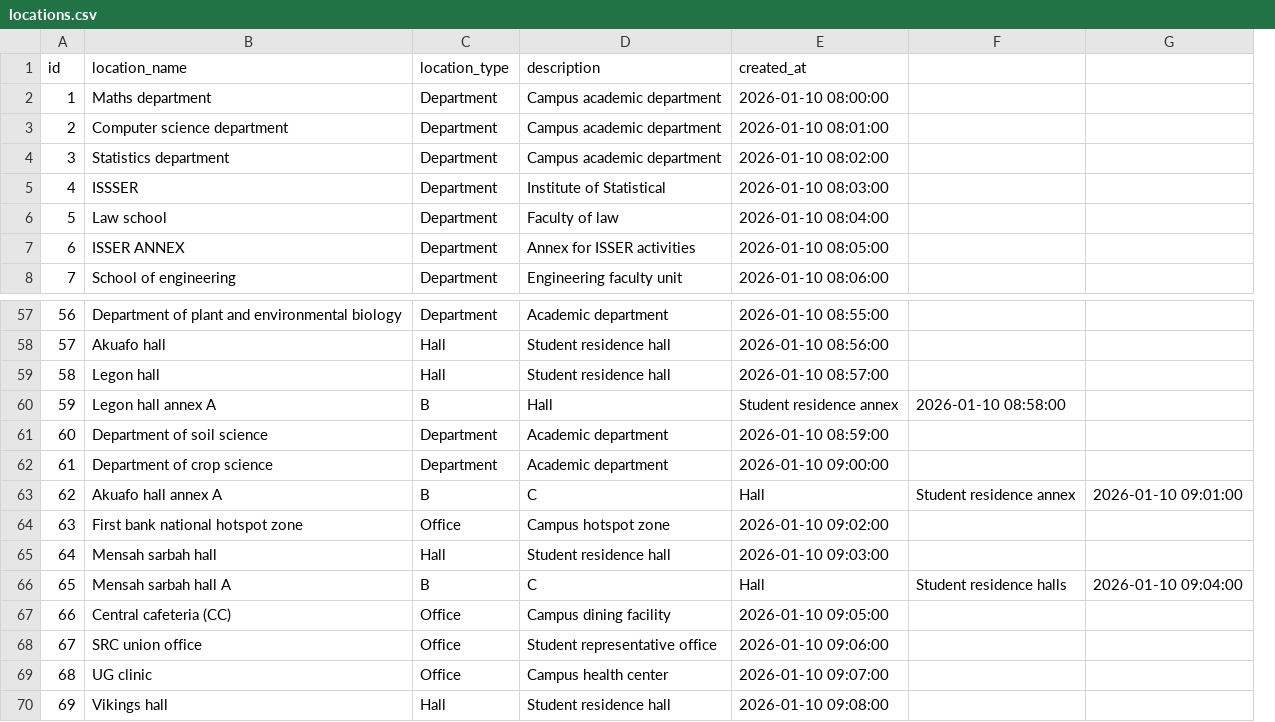
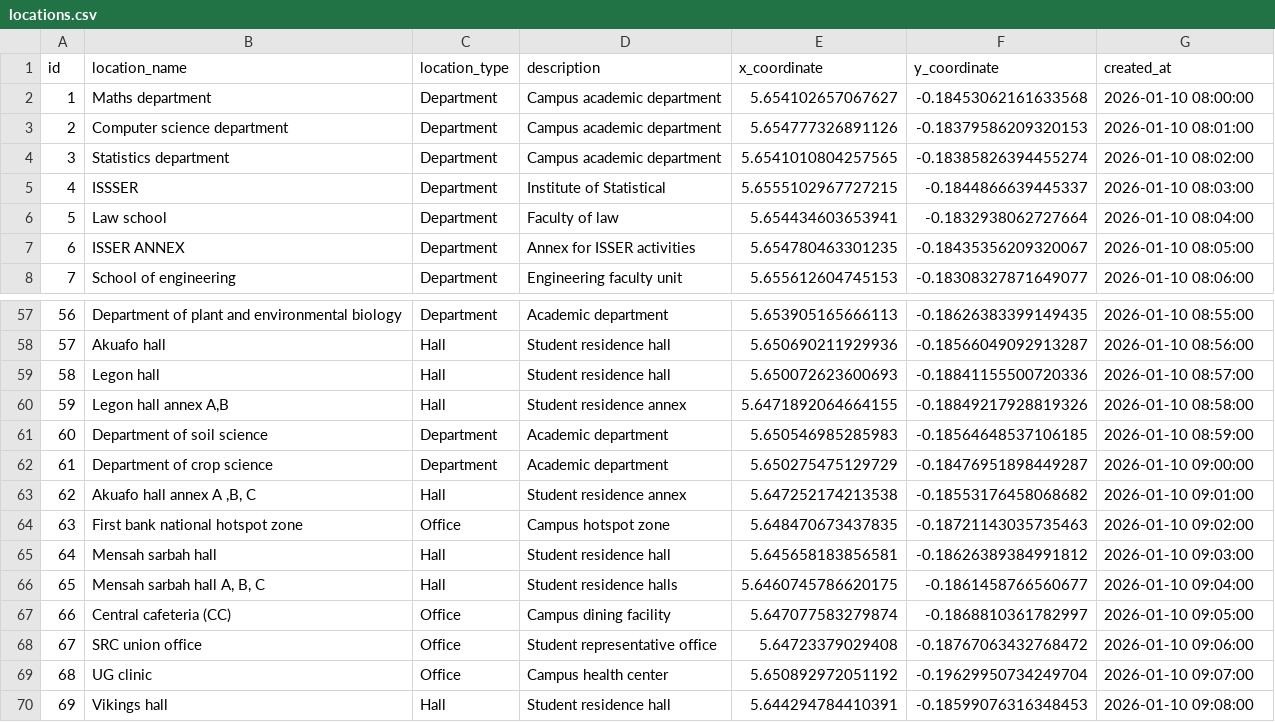
Before and after one commit to dessy0905/ug-campus-maintenance-service-optimizer, a CSV file: src/main/resources/database/seed/locations.csv, drawn as a sheet; only a part is shown, gaps mark what is left out; removed rows and columns are numbered as before the commit, all else as after; the diff names each change by its address in the sheet, - before the commit and + after, or states it on an @@ line.

```diff
--- a/src/main/resources/database/seed/locations.csv
+++ b/src/main/resources/database/seed/locations.csv
+column E (x_coordinate), rows 2-8: 5.654102657067627 | 5.654777326891126 | 5.6541010804257565 | 5.6555102967727215 | 5.654434603653941 | 5.654780463301235 | 5.655612604745153; rows 57-70: 5.653905165666113 | 5.650690211929936 | 5.650072623600693 | 5.6471892064664155 | 5.650546985285983 | 5.650275475129729 | 5.647252174213538 | 5.648470673437835 | 5.645658183856581 | 5.6460745786620175 | 5.647077583279874 | 5.64723379029408 | 5.650892972051192 | 5.644294784410391
+column F (y_coordinate), rows 2-8: -0.18453062161633568 | -0.18379586209320153 | -0.18385826394455274 | -0.1844866639445337 | -0.1832938062727664 | -0.18435356209320067 | -0.18308327871649077; rows 57-70: -0.18626383399149435 | -0.18566049092913287 | -0.18841155500720336 | -0.18849217928819326 | -0.18564648537106185 | -0.18476951898449287 | -0.18553176458068682 | -0.18721143035735463 | -0.18626389384991812 | -0.1861458766560677 | -0.1868810361782997 | -0.18767063432768472 | -0.19629950734249704 | -0.18599076316348453
-column F, rows 60-66: 2026-01-10 08:58:00 |  |  | Student residence annex |  |  | Student residence halls
-column G, rows 63-66: 2026-01-10 09:01:00 |  |  | 2026-01-10 09:04:00
-B60 (location_name): Legon hall annex A
+B60 (location_name): Legon hall annex A,B
-C60 (location_type): B
+C60 (location_type): Hall
-D60 (description): Hall
+D60 (description): Student residence annex
-G60 (created_at): Student residence annex
+G60 (created_at): 2026-01-10 08:58:00
-B63 (location_name): Akuafo hall annex A
+B63 (location_name): Akuafo hall annex A ,B, C
-C63 (location_type): B
+C63 (location_type): Hall
-D63 (description): C
+D63 (description): Student residence annex
-G63 (created_at): Hall
+G63 (created_at): 2026-01-10 09:01:00
-B66 (location_name): Mensah sarbah hall A
+B66 (location_name): Mensah sarbah hall A, B, C
-C66 (location_type): B
+C66 (location_type): Hall
-D66 (description): C
+D66 (description): Student residence halls
-G66 (created_at): Hall
+G66 (created_at): 2026-01-10 09:04:00
```
Also changed, not shown: 16 other files.
